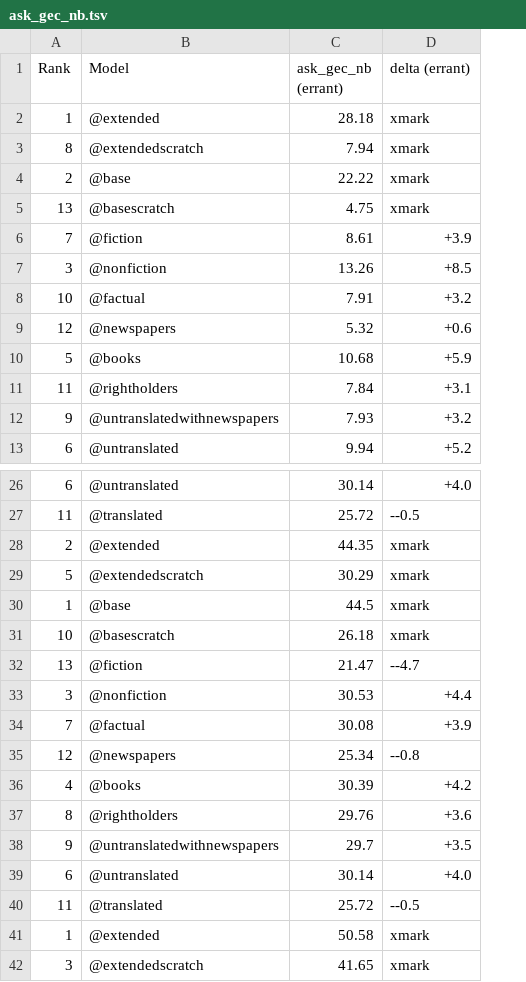
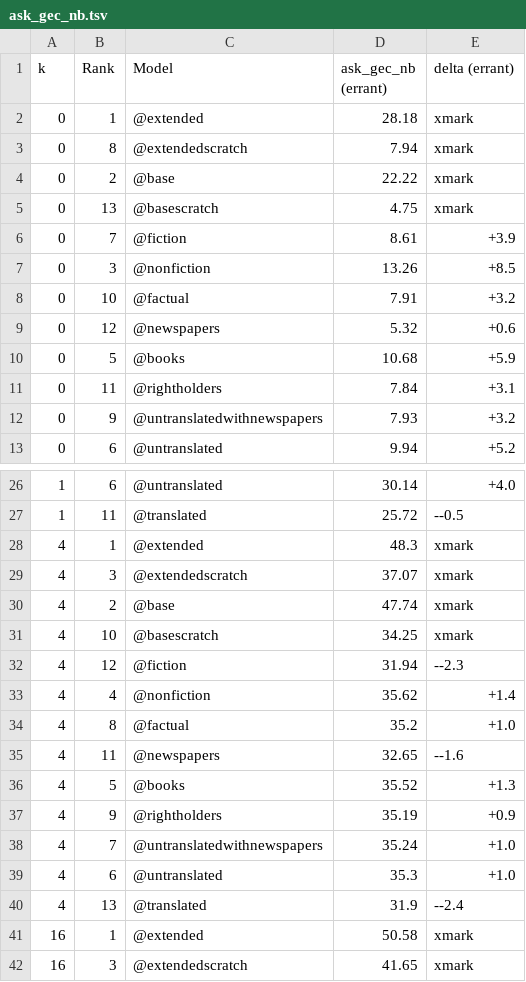
Before and after one commit to mimir-project/mimir-evaluation, a TSV file: agg_results/generation/ask_gec_nb.tsv, drawn as a sheet; only a part is shown, gaps mark what is left out; removed rows and columns are numbered as before the commit, all else as after; the diff names each change by its address in the sheet, - before the commit and + after, or states it on an @@ line.

Commit message:
updated ask_gec_agg

```diff
--- a/agg_results/generation/ask_gec_nb.tsv
+++ b/agg_results/generation/ask_gec_nb.tsv
+column A (k), rows 2-13: all 0; rows 26-28: 1 | 1 | 4; rows 31-32: 4 | 4; row 39: 4; rows 41-42: 16 | 16
-row 28: 2 | @extended | 44.35 | xmark
-row 29: 5 | @extendedscratch | 30.29 | xmark
-C28 (Model): @base
+C28 (Model): @extended
-D28 (ask_gec_nb (errant)): 44.5
+D28 (ask_gec_nb (errant)): 48.3
+row 29: 4 | 3 | @extendedscratch | 37.07 | xmark
+row 30: 4 | 2 | @base | 47.74 | xmark
-D31 (ask_gec_nb (errant)): 26.18
+D31 (ask_gec_nb (errant)): 34.25
-row 32: 13 | @fiction | 21.47 | --4.7
-row 33: 3 | @nonfiction | 30.53 | +4.4
-row 34: 7 | @factual | 30.08 | +3.9
-C32 (Model): @newspapers
+C32 (Model): @fiction
-D32 (ask_gec_nb (errant)): 25.34
+D32 (ask_gec_nb (errant)): 31.94
-E32 (delta (errant)): --0.8
+E32 (delta (errant)): --2.3
-row 36: 4 | @books | 30.39 | +4.2
-row 37: 8 | @rightholders | 29.76 | +3.6
-row 38: 9 | @untranslatedwithnewspapers | 29.7 | +3.5
+row 33: 4 | 4 | @nonfiction | 35.62 | +1.4
+row 34: 4 | 8 | @factual | 35.2 | +1.0
+row 35: 4 | 11 | @newspapers | 32.65 | --1.6
+row 36: 4 | 5 | @books | 35.52 | +1.3
+row 37: 4 | 9 | @rightholders | 35.19 | +0.9
+row 38: 4 | 7 | @untranslatedwithnewspapers | 35.24 | +1.0
-D39 (ask_gec_nb (errant)): 30.14
+D39 (ask_gec_nb (errant)): 35.3
-E39 (delta (errant)): +4.0
+E39 (delta (errant)): +1.0
-row 40: 11 | @translated | 25.72 | --0.5
+row 40: 4 | 13 | @translated | 31.9 | --2.4
```
